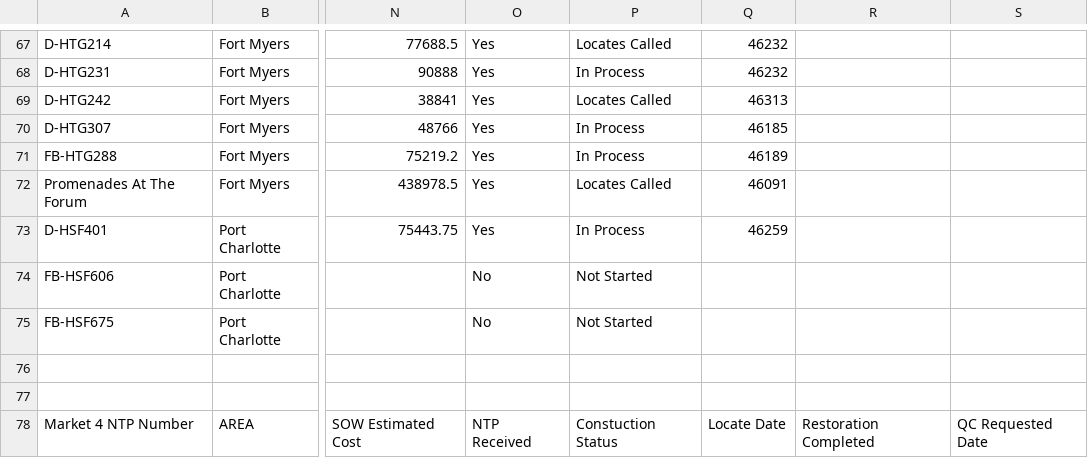
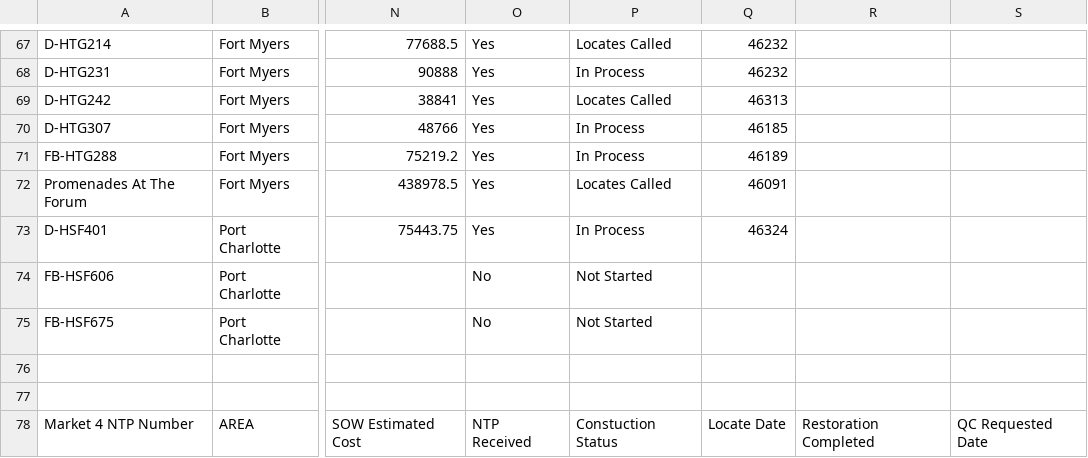
Before and after one commit to JCKraus1/Tillman-Dashboard, a CSV file: tillman-project.csv, drawn as a sheet; only a part is shown, gaps mark what is left out; the diff covers the shown part only; the diff names each change by its address in the sheet, - before the commit and + after, or states it on an @@ line.

```diff
--- a/tillman-project.csv
+++ b/tillman-project.csv
-Q73: 46259
+Q73: 46324
```
Also changed, not shown: 23 edited cells elsewhere in this file.
